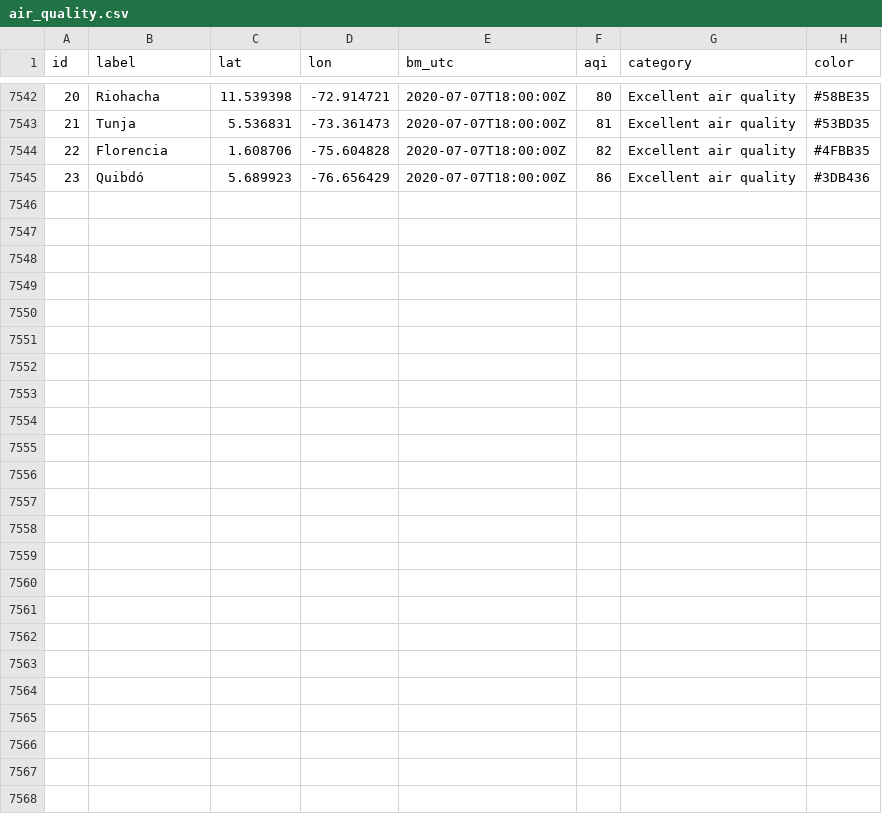
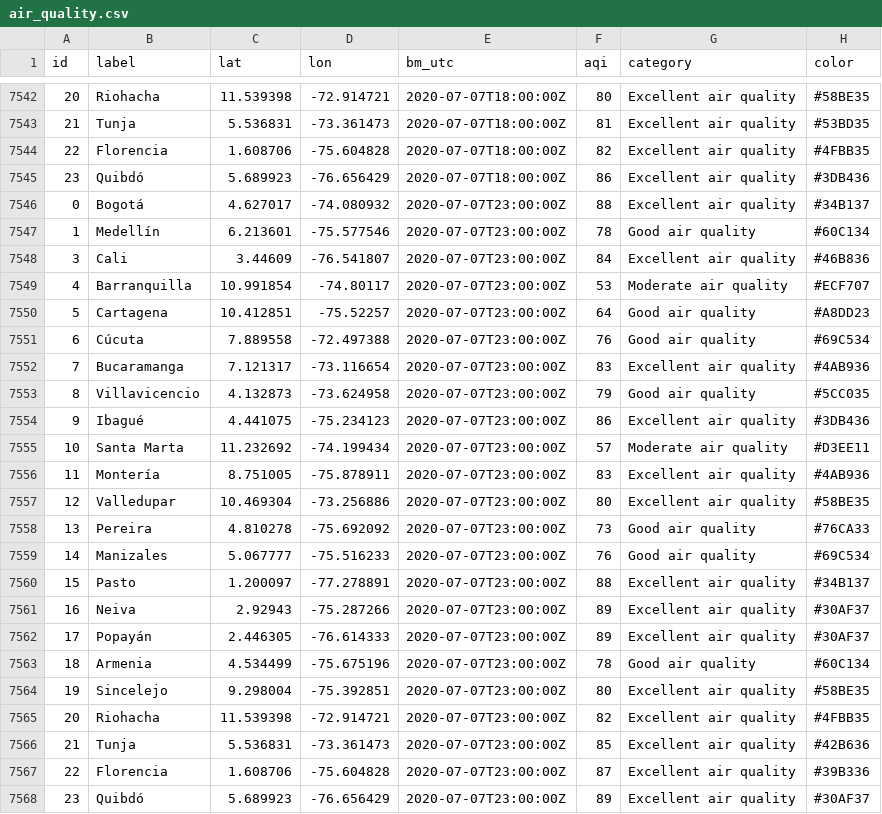
Before and after one commit to sebaxtian/breezometer-api-demo, a CSV file: output/air_quality.csv, drawn as a sheet; only a part is shown, gaps mark what is left out; the diff names each change by its address in the sheet, - before the commit and + after, or states it on an @@ line.

Commit message:
Updated at Tue Jul  7 23:19:30 UTC 2020

```diff
--- a/output/air_quality.csv
+++ b/output/air_quality.csv
+row 7546: 0 | Bogotá | 4.627017 | -74.080932 | 2020-07-07T23:00:00Z | 88 | Excellent air quality | #34B137
+row 7547: 1 | Medellín | 6.213601 | -75.577546 | 2020-07-07T23:00:00Z | 78 | Good air quality | #60C134
+row 7548: 3 | Cali | 3.44609 | -76.541807 | 2020-07-07T23:00:00Z | 84 | Excellent air quality | #46B836
+row 7549: 4 | Barranquilla | 10.991854 | -74.80117 | 2020-07-07T23:00:00Z | 53 | Moderate air quality | #ECF707
+row 7550: 5 | Cartagena | 10.412851 | -75.52257 | 2020-07-07T23:00:00Z | 64 | Good air quality | #A8DD23
+row 7551: 6 | Cúcuta | 7.889558 | -72.497388 | 2020-07-07T23:00:00Z | 76 | Good air quality | #69C534
+row 7552: 7 | Bucaramanga | 7.121317 | -73.116654 | 2020-07-07T23:00:00Z | 83 | Excellent air quality | #4AB936
+row 7553: 8 | Villavicencio | 4.132873 | -73.624958 | 2020-07-07T23:00:00Z | 79 | Good air quality | #5CC035
+row 7554: 9 | Ibagué | 4.441075 | -75.234123 | 2020-07-07T23:00:00Z | 86 | Excellent air quality | #3DB436
+row 7555: 10 | Santa Marta | 11.232692 | -74.199434 | 2020-07-07T23:00:00Z | 57 | Moderate air quality | #D3EE11
+row 7556: 11 | Montería | 8.751005 | -75.878911 | 2020-07-07T23:00:00Z | 83 | Excellent air quality | #4AB936
+row 7557: 12 | Valledupar | 10.469304 | -73.256886 | 2020-07-07T23:00:00Z | 80 | Excellent air quality | #58BE35
+row 7558: 13 | Pereira | 4.810278 | -75.692092 | 2020-07-07T23:00:00Z | 73 | Good air quality | #76CA33
+row 7559: 14 | Manizales | 5.067777 | -75.516233 | 2020-07-07T23:00:00Z | 76 | Good air quality | #69C534
+row 7560: 15 | Pasto | 1.200097 | -77.278891 | 2020-07-07T23:00:00Z | 88 | Excellent air quality | #34B137
+row 7561: 16 | Neiva | 2.92943 | -75.287266 | 2020-07-07T23:00:00Z | 89 | Excellent air quality | #30AF37
+row 7562: 17 | Popayán | 2.446305 | -76.614333 | 2020-07-07T23:00:00Z | 89 | Excellent air quality | #30AF37
+row 7563: 18 | Armenia | 4.534499 | -75.675196 | 2020-07-07T23:00:00Z | 78 | Good air quality | #60C134
+row 7564: 19 | Sincelejo | 9.298004 | -75.392851 | 2020-07-07T23:00:00Z | 80 | Excellent air quality | #58BE35
+row 7565: 20 | Riohacha | 11.539398 | -72.914721 | 2020-07-07T23:00:00Z | 82 | Excellent air quality | #4FBB35
+row 7566: 21 | Tunja | 5.536831 | -73.361473 | 2020-07-07T23:00:00Z | 85 | Excellent air quality | #42B636
+row 7567: 22 | Florencia | 1.608706 | -75.604828 | 2020-07-07T23:00:00Z | 87 | Excellent air quality | #39B336
+row 7568: 23 | Quibdó | 5.689923 | -76.656429 | 2020-07-07T23:00:00Z | 89 | Excellent air quality | #30AF37
```
